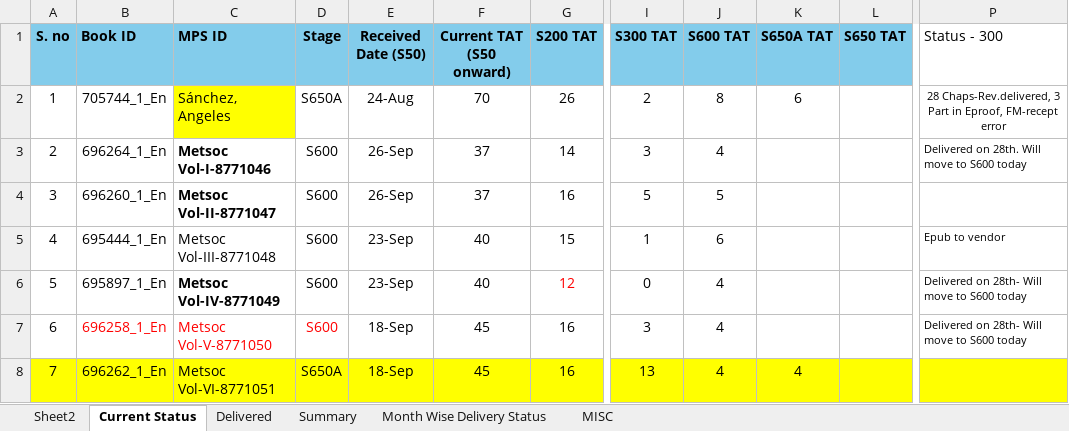
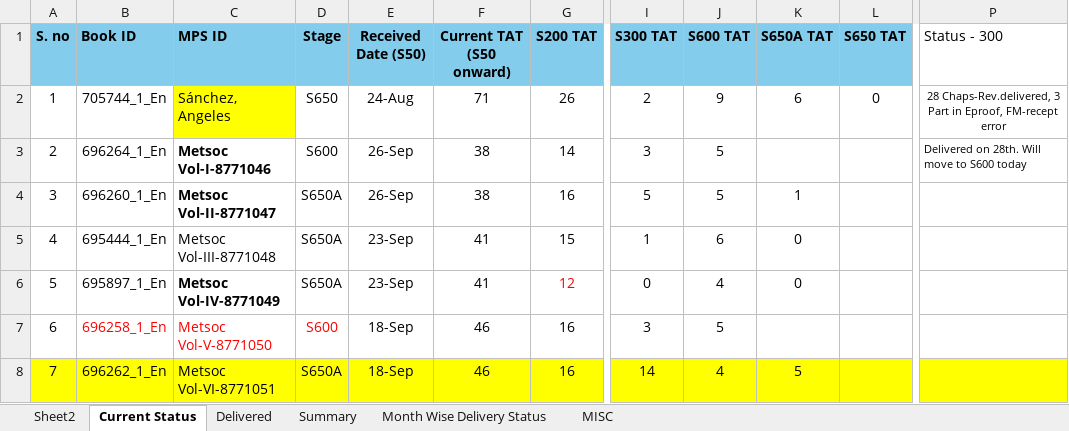
Before and after one commit to Gullu-puda/sn-dashboard, an Excel workbook: Status.xlsx, sheet Current Status, drawn as a sheet; only a part is shown, gaps mark what is left out; values as stored, in another font and other column widths than the file's, no borders; table styles not drawn; the diff covers the shown part only; the diff names each change by its address in the sheet, - before the commit and + after, or states it on an @@ line.

```diff
--- a/Status.xlsx (sheet Current Status)
+++ b/Status.xlsx (sheet Current Status)
-D2 (Stage): S650A
+D2 (Stage): S650
-F2 (Current TAT (S50 onward)): 70
+F2 (Current TAT (S50 onward)): 71
-J2 (S600 TAT): 8
+J2 (S600 TAT): 9
-L2 (S650 TAT): (empty)
+L2 (S650 TAT): 0
-F3:F4 (Current TAT (S50 onward)): 37
+F3:F4 (Current TAT (S50 onward)): 38
-J3 (S600 TAT): 4
+J3 (S600 TAT): 5
-D4:D6 (Stage): S600
+D4:D6 (Stage): S650A
-K4 (S650A TAT): (empty)
+K4 (S650A TAT): 1
-F5:F6 (Current TAT (S50 onward)): 40
+F5:F6 (Current TAT (S50 onward)): 41
-K5:K6 (S650A TAT): (empty)
+K5:K6 (S650A TAT): 0
-P5 (Status - 300): Epub to vendor
+P5 (Status - 300): (empty)
-P6:P7 (Status - 300): Delivered on 28th- Will move to S600 today
+P6:P7 (Status - 300): (empty)
-F7:F8 (Current TAT (S50 onward)): 45
+F7:F8 (Current TAT (S50 onward)): 46
-J7 (S600 TAT): 4
+J7 (S600 TAT): 5
-I8 (S300 TAT): 13
+I8 (S300 TAT): 14
-K8 (S650A TAT): 4
+K8 (S650A TAT): 5
```
Also changed, not shown: 2 added rows, 1 removed row, 81 edited cells, cell formats and row numbers in column A elsewhere in this sheet, sheet Summary, sheet MISC, sheet Delivered, formulas that keep their value, 1 other file.
